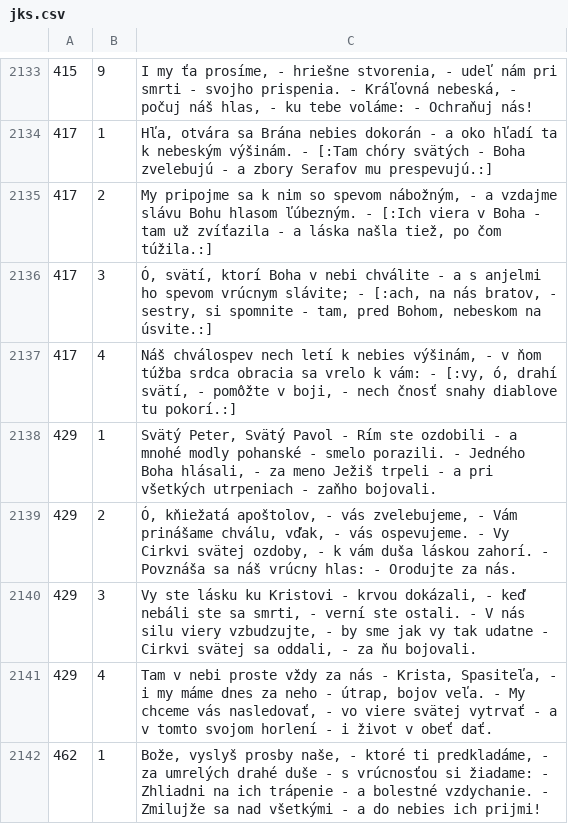
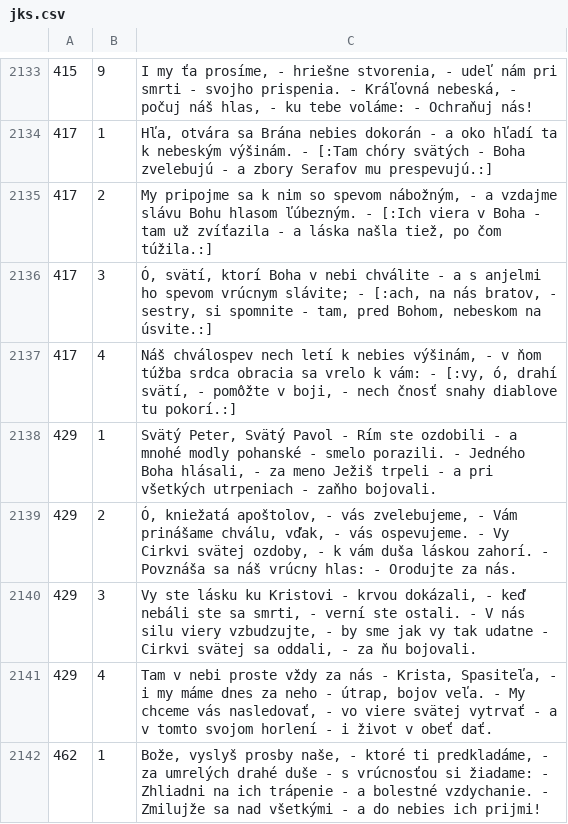
Before and after one commit to stanislavbebej/ejks, a CSV file: db/jks.csv, drawn as a sheet; only a part is shown, gaps mark what is left out.

Commit message:
fix(429): typo fix (#49)

```diff
--- a/db/jks.csv
+++ b/db/jks.csv
@@ -2138,3 +2138,3 @@
 429,1,"Svätý Peter, Svätý Pavol - Rím ste ozdobili - a mnohé modly pohanské - smelo porazili. - Jedného Boha hlásali, - za meno Ježiš trpeli - a pri všetkých utrpeniach - zaňho bojovali."
-429,2,"Ó, kňiežatá apoštolov, - vás zvelebujeme, - Vám prinášame chválu, vďak, - vás ospevujeme. - Vy Cirkvi svätej ozdoby, - k vám duša láskou zahorí. - Povznáša sa náš vrúcny hlas: - Orodujte za nás."
+429,2,"Ó, kniežatá apoštolov, - vás zvelebujeme, - Vám prinášame chválu, vďak, - vás ospevujeme. - Vy Cirkvi svätej ozdoby, - k vám duša láskou zahorí. - Povznáša sa náš vrúcny hlas: - Orodujte za nás."
 429,3,"Vy ste lásku ku Kristovi - krvou dokázali, - keď nebáli ste sa smrti, - verní ste ostali. - V nás silu viery vzbudzujte, - by sme jak vy tak udatne - Cirkvi svätej sa oddali, - za ňu bojovali."
```
